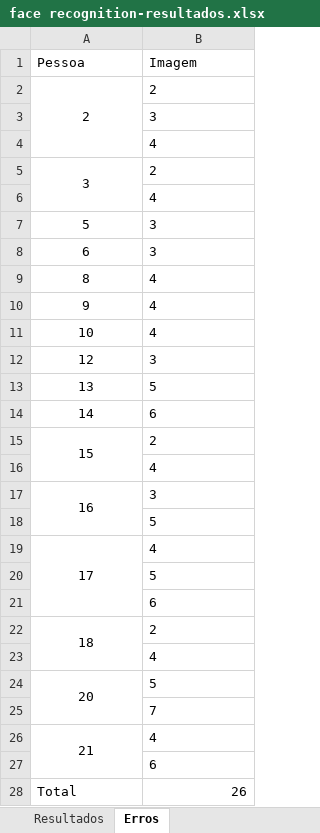
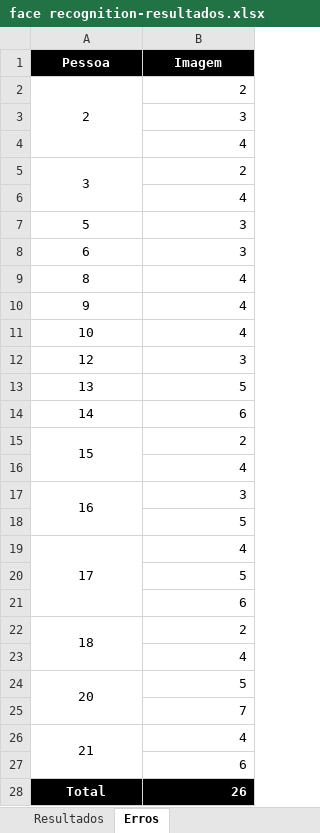
Before and after one commit to thaisssimoes/TCC, an Excel workbook: Face recognition/face recognition-resultados.xlsx, sheet Erros, drawn as a sheet; values as stored, in another font and other column widths than the file's, no borders; the diff names each change by its address in the sheet, - before the commit and + after, or states it on an @@ line.

```diff
--- a/Face recognition/face recognition-resultados.xlsx (sheet Erros)
+++ b/Face recognition/face recognition-resultados.xlsx (sheet Erros)
@@ A1:B1 fill: none → #000000, bold: off → on, text colour: black → #FFFFFF, alignment: left → center @@
-B2:B27 alignment: left
+B2:B27 alignment: right
@@ A28:B28 fill: none → #000000, bold: off → on, text colour: black → #FFFFFF @@
-A28 alignment: left
+A28 alignment: center
```
Also changed, not shown: sheet resultado-face_recognition-2, sheet Resultados, other sheet tabs, formulas that keep their value, OpenFace/openface-resultados.xlsx.
